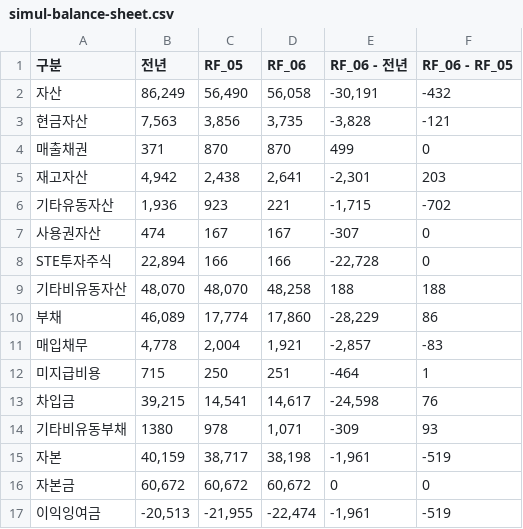
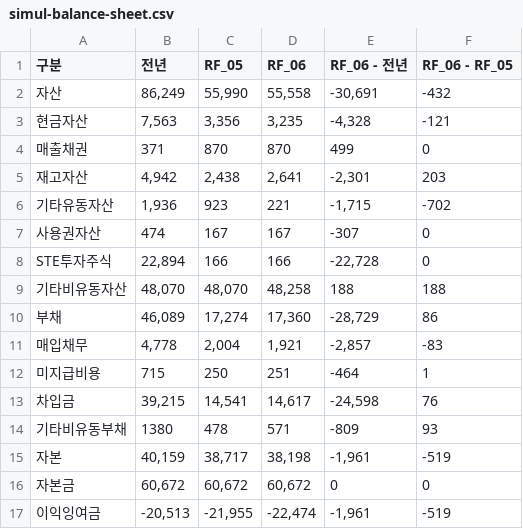
Before and after one commit to kyeongsoo88/New_stodashboard, a CSV file: frontend/public/data/simul-balance-sheet.csv, drawn as a sheet.

```diff
--- a/frontend/public/data/simul-balance-sheet.csv
+++ b/frontend/public/data/simul-balance-sheet.csv
@@ -1,4 +1,4 @@
 구분,전년,RF_05,RF_06,RF_06 - 전년,RF_06 - RF_05
-자산,"86,249","56,490","56,058","-30,191",-432
-현금자산,"7,563","3,856","3,735","-3,828",-121
+자산,"86,249","55,990","55,558","-30,691",-432
+현금자산,"7,563","3,356","3,235","-4,328",-121
 매출채권,371,870,870,499,0
@@ -9,3 +9,3 @@ STE투자주식,"22,894",166,166,"-22,728",0
 기타비유동자산,"48,070","48,070","48,258",188,188
-부채,"46,089","17,774","17,860","-28,229",86
+부채,"46,089","17,274","17,360","-28,729",86
 매입채무,"4,778","2,004","1,921","-2,857",-83
@@ -13,3 +13,3 @@ STE투자주식,"22,894",166,166,"-22,728",0
 차입금,"39,215","14,541","14,617","-24,598",76
-기타비유동부채,1380,978,"1,071",-309,93
+기타비유동부채,1380,478,571,-809,93
 자본,"40,159","38,717","38,198","-1,961",-519
```
